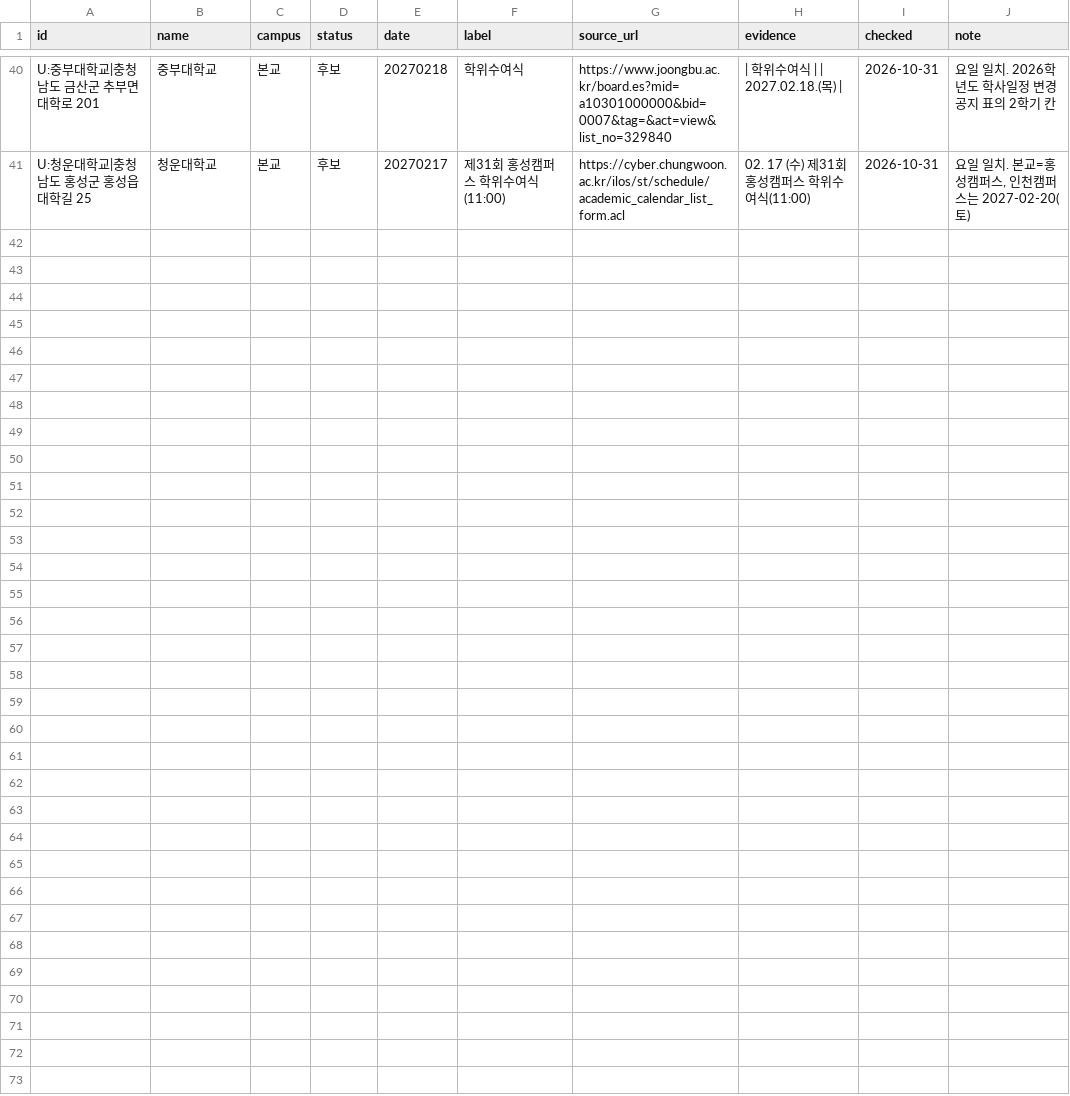
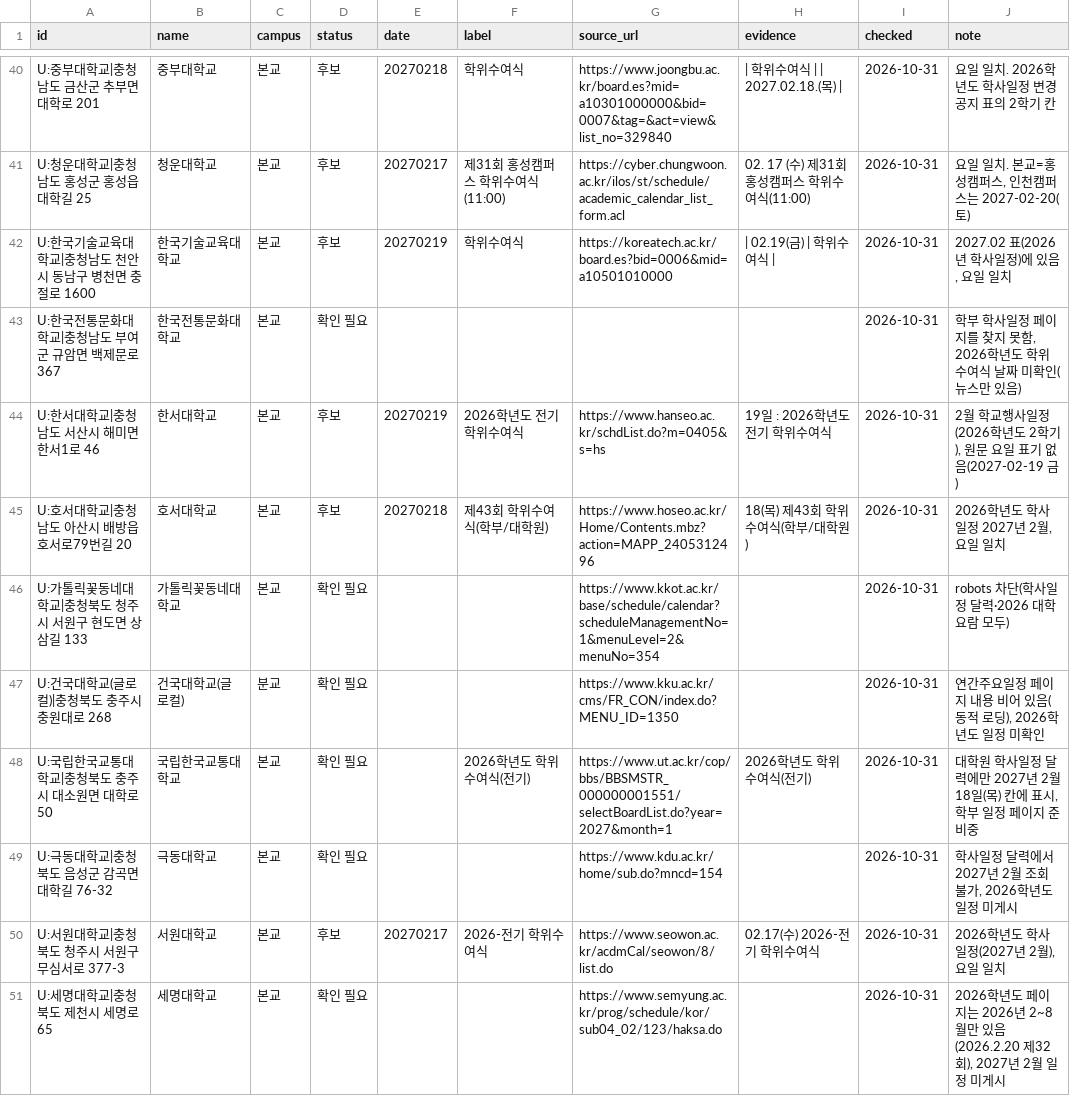
Before and after one commit to best15993232-sudo/flower-planner, a CSV file: docs/univ-survey/batch-4.csv, drawn as a sheet; only a part is shown, gaps mark what is left out; the diff names each change by its address in the sheet, - before the commit and + after, or states it on an @@ line.

```diff
--- a/docs/univ-survey/batch-4.csv
+++ b/docs/univ-survey/batch-4.csv
+row 42: U:한국기술교육대학교|충청남도 천안시 동남구 병천면 충절로 1600 | 한국기술교육대학교 | 본교 | 후보 | 20270219 | 학위수여식 | https://koreatech.ac.kr/board.es?bid=0006&mid=a10501010000 | | 02.19(금) | 학위수여식 | | 2026-10-31 | 2027.02 표(2026년 학사일정)에 있음, 요일 일치
+row 43: U:한국전통문화대학교|충청남도 부여군 규암면 백제문로 367 | 한국전통문화대학교 | 본교 | 확인 필요 |  |  |  |  | 2026-10-31 | 학부 학사일정 페이지를 찾지 못함, 2026학년도 학위수여식 날짜 미확인(뉴스만 있음)
+row 44: U:한서대학교|충청남도 서산시 해미면 한서1로 46 | 한서대학교 | 본교 | 후보 | 20270219 | 2026학년도 전기 학위수여식 | https://www.hanseo.ac.kr/schdList.do?m=0405&s=hs | 19일 : 2026학년도 전기 학위수여식 | 2026-10-31 | 2월 학교행사일정(2026학년도 2학기), 원문 요일 표기 없음(2027-02-19 금)
+row 45: U:호서대학교|충청남도 아산시 배방읍 호서로79번길 20 | 호서대학교 | 본교 | 후보 | 20270218 | 제43회 학위수여식(학부/대학원) | https://www.hoseo.ac.kr/Home/Contents.mbz?action=MAPP_2405312496 | 18(목) 제43회 학위수여식(학부/대학원) | 2026-10-31 | 2026학년도 학사일정 2027년 2월, 요일 일치
+row 46: U:가톨릭꽃동네대학교|충청북도 청주시 서원구 현도면 상삼길 133 | 가톨릭꽃동네대학교 | 본교 | 확인 필요 |  |  | https://www.kkot.ac.kr/base/schedule/calendar?scheduleManagementNo=1&menuLevel=2&menuNo=354 |  | 2026-10-31 | robots 차단(학사일정 달력·2026 대학요람 모두)
+row 47: U:건국대학교(글로컬)|충청북도 충주시 충원대로 268 | 건국대학교(글로컬) | 분교 | 확인 필요 |  |  | https://www.kku.ac.kr/cms/FR_CON/index.do?MENU_ID=1350 |  | 2026-10-31 | 연간주요일정 페이지 내용 비어 있음(동적 로딩), 2026학년도 일정 미확인
+row 48: U:국립한국교통대학교|충청북도 충주시 대소원면 대학로 50 | 국립한국교통대학교 | 본교 | 확인 필요 |  | 2026학년도 학위수여식(전기) | https://www.ut.ac.kr/cop/bbs/BBSMSTR_000000001551/selectBoardList.do?year=2027&month=1 | 2026학년도 학위수여식(전기) | 2026-10-31 | 대학원 학사일정 달력에만 2027년 2월 18일(목) 칸에 표시, 학부 일정 페이지 준비중
+row 49: U:극동대학교|충청북도 음성군 감곡면 대학길 76-32 | 극동대학교 | 본교 | 확인 필요 |  |  | https://www.kdu.ac.kr/home/sub.do?mncd=154 |  | 2026-10-31 | 학사일정 달력에서 2027년 2월 조회 불가, 2026학년도 일정 미게시
+row 50: U:서원대학교|충청북도 청주시 서원구 무심서로 377-3 | 서원대학교 | 본교 | 후보 | 20270217 | 2026-전기 학위수여식 | https://www.seowon.ac.kr/acdmCal/seowon/8/list.do | 02.17(수) 2026-전기 학위수여식 | 2026-10-31 | 2026학년도 학사일정(2027년 2월), 요일 일치
+row 51: U:세명대학교|충청북도 제천시 세명로 65 | 세명대학교 | 본교 | 확인 필요 |  |  | https://www.semyung.ac.kr/prog/schedule/kor/sub04_02/123/haksa.do |  | 2026-10-31 | 2026학년도 페이지는 2026년 2~8월만 있음(2026.2.20 제32회), 2027년 2월 일정 미게시
```
